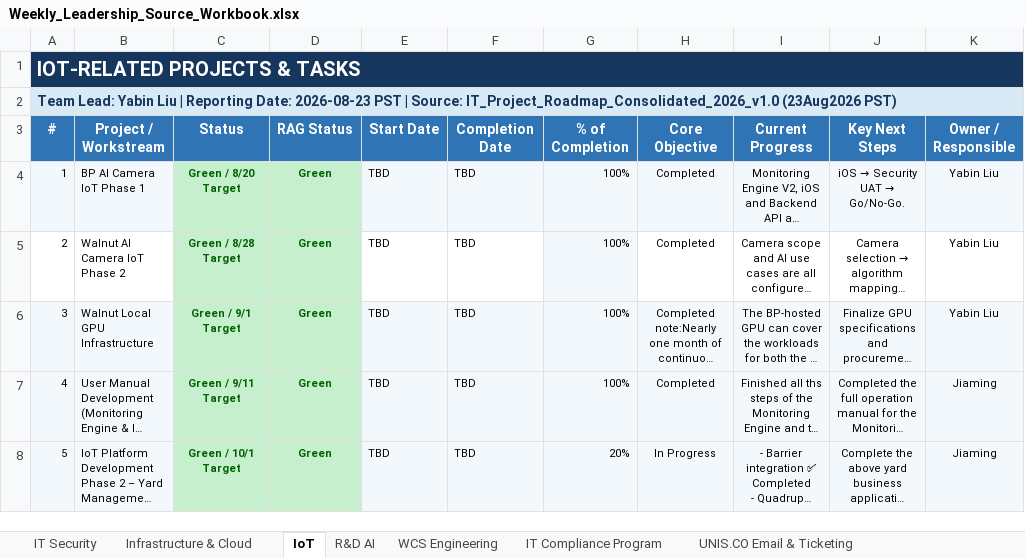
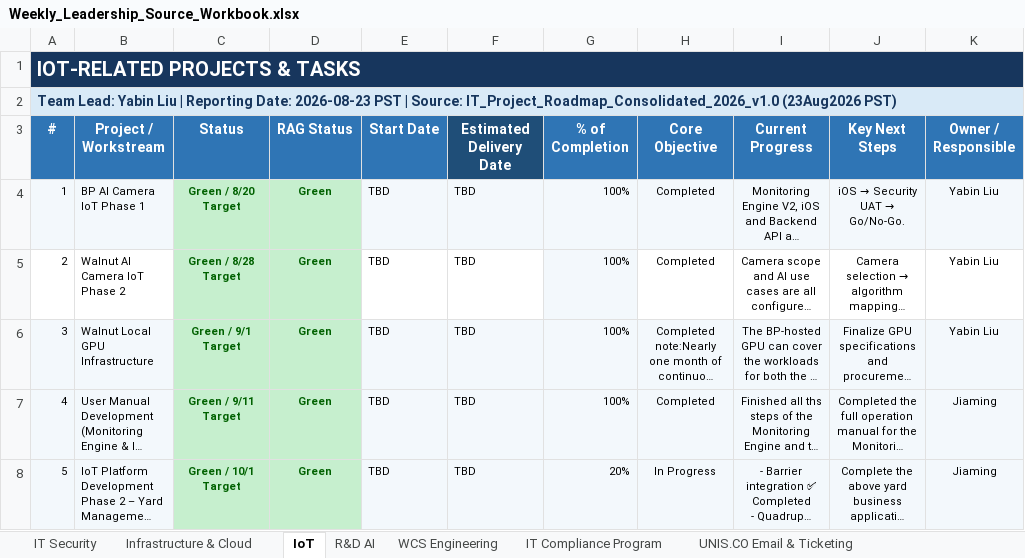
Before and after one commit to esaonc-ai/it-leadership-dashboard, an Excel workbook: Weekly_Leadership_Source_Workbook.xlsx, sheet IoT, drawn as a sheet; only a part is shown; long unchanged cells end in …; values as stored, in another font and other column widths than the file's, no borders; conditional formats and table styles not drawn; the diff names each change by its address in the sheet, - before the commit and + after, or states it on an @@ line.

```diff
--- a/Weekly_Leadership_Source_Workbook.xlsx (sheet IoT)
+++ b/Weekly_Leadership_Source_Workbook.xlsx (sheet IoT)
-F3: Completion Date
+F3: Estimated Delivery Date
-F3 fill: #2F75B5
+F3 fill: #1F4E78
```
Also changed, not shown: sheet Infrastructure & Cloud, sheet UNIS ITEM- eHub integration, sheet WCS Engineering, sheet IT Security, sheet R&D AI, sheet UNIS.CO Email & Ticketing, 1 more sheet, 8 other files.
